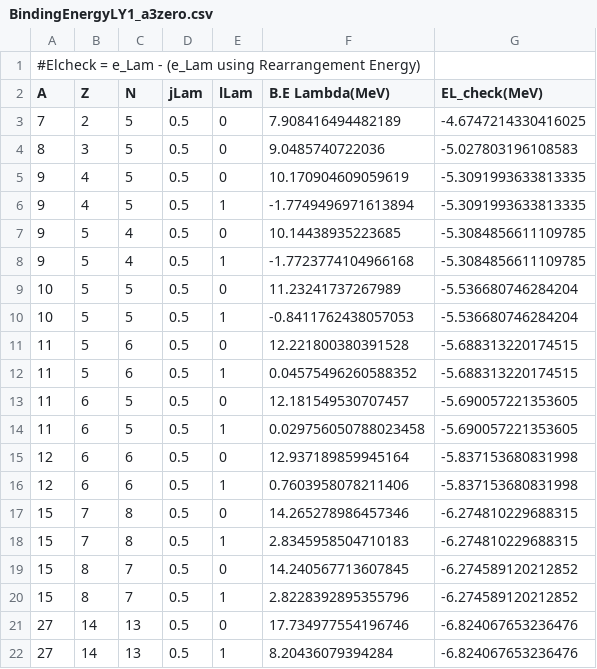
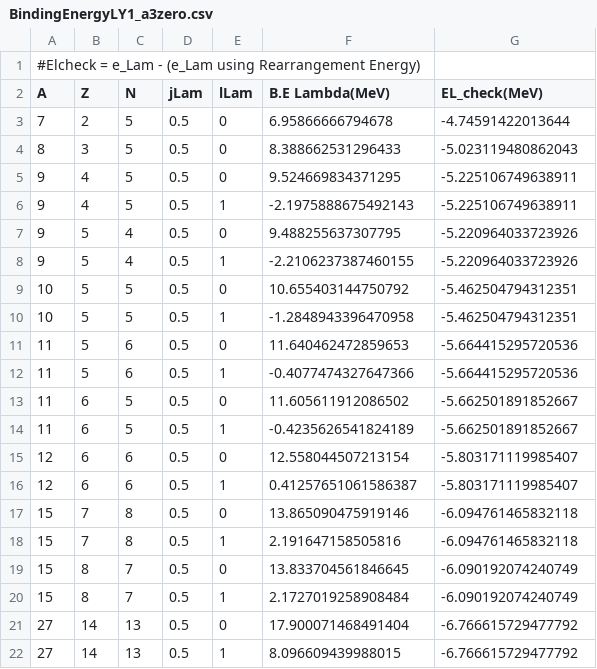
Before and after one commit to ajinno1124/Guleria2012, a CSV file: plot/BindingEnergyLY1_a3zero.csv, drawn as a sheet; only a part is shown; the diff covers the shown part only.

```diff
--- a/plot/BindingEnergyLY1_a3zero.csv
+++ b/plot/BindingEnergyLY1_a3zero.csv
@@ -2,21 +2,21 @@
 A,Z,N,jLam,lLam,B.E Lambda(MeV),EL_check(MeV)
-7,2,5,0.5,0,7.908416494482189,-4.6747214330416025
-8,3,5,0.5,0,9.0485740722036,-5.027803196108583
-9,4,5,0.5,0,10.170904609059619,-5.3091993633813335
-9,4,5,0.5,1,-1.7749496971613894,-5.3091993633813335
-9,5,4,0.5,0,10.14438935223685,-5.3084856611109785
-9,5,4,0.5,1,-1.7723774104966168,-5.3084856611109785
-10,5,5,0.5,0,11.23241737267989,-5.536680746284204
-10,5,5,0.5,1,-0.8411762438057053,-5.536680746284204
-11,5,6,0.5,0,12.221800380391528,-5.688313220174515
-11,5,6,0.5,1,0.04575496260588352,-5.688313220174515
-11,6,5,0.5,0,12.181549530707457,-5.690057221353605
-11,6,5,0.5,1,0.029756050788023458,-5.690057221353605
-12,6,6,0.5,0,12.937189859945164,-5.837153680831998
-12,6,6,0.5,1,0.7603958078211406,-5.837153680831998
-15,7,8,0.5,0,14.265278986457346,-6.274810229688315
-15,7,8,0.5,1,2.8345958504710183,-6.274810229688315
-15,8,7,0.5,0,14.240567713607845,-6.274589120212852
-15,8,7,0.5,1,2.8228392895355796,-6.274589120212852
-27,14,13,0.5,0,17.734977554196746,-6.824067653236476
-27,14,13,0.5,1,8.20436079394284,-6.824067653236476
+7,2,5,0.5,0,6.95866666794678,-4.74591422013644
+8,3,5,0.5,0,8.388662531296433,-5.023119480862043
+9,4,5,0.5,0,9.524669834371295,-5.225106749638911
+9,4,5,0.5,1,-2.1975888675492143,-5.225106749638911
+9,5,4,0.5,0,9.488255637307795,-5.220964033723926
+9,5,4,0.5,1,-2.2106237387460155,-5.220964033723926
+10,5,5,0.5,0,10.655403144750792,-5.462504794312351
+10,5,5,0.5,1,-1.2848943396470958,-5.462504794312351
+11,5,6,0.5,0,11.640462472859653,-5.664415295720536
+11,5,6,0.5,1,-0.4077474327647366,-5.664415295720536
+11,6,5,0.5,0,11.605611912086502,-5.662501891852667
+11,6,5,0.5,1,-0.4235626541824189,-5.662501891852667
+12,6,6,0.5,0,12.558044507213154,-5.803171119985407
+12,6,6,0.5,1,0.41257651061586387,-5.803171119985407
+15,7,8,0.5,0,13.865090475919146,-6.094761465832118
+15,7,8,0.5,1,2.191647158505816,-6.094761465832118
+15,8,7,0.5,0,13.833704561846645,-6.090192074240749
+15,8,7,0.5,1,2.1727019258908484,-6.090192074240749
+27,14,13,0.5,0,17.900071468491404,-6.766615729477792
+27,14,13,0.5,1,8.096609439988015,-6.766615729477792
```
Also changed, not shown: 3 added rows and 48 edited cells elsewhere in this file, LamBindingEnergy.csv, plot/BindingEnergyLY1.csv, 2 other files.
